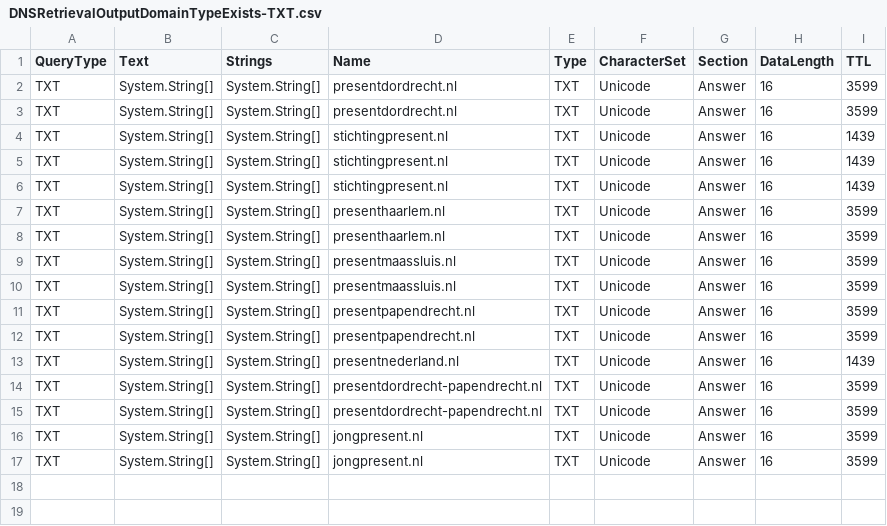
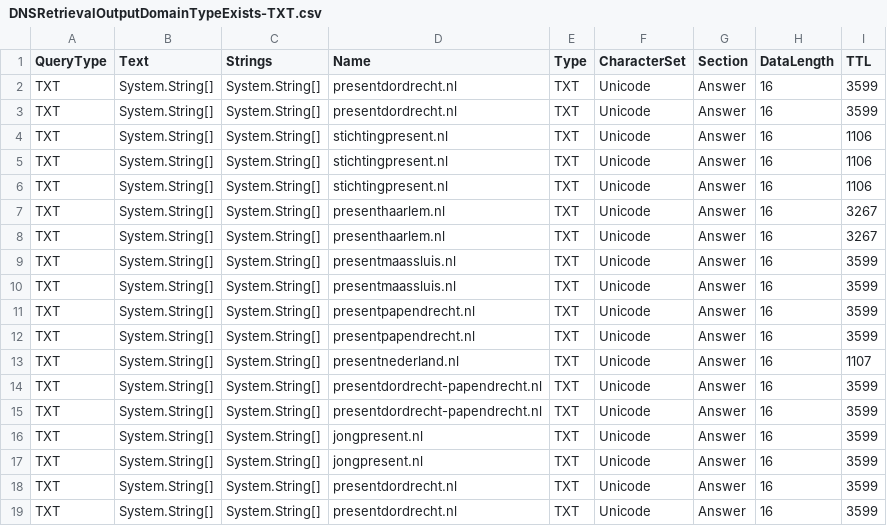
Before and after one commit to StabijJack/DNS-Queries-with-PowerShell, a CSV file: DNSRetrievalOutputDomainTypeExists-TXT.csv, drawn as a sheet.

```diff
--- a/DNSRetrievalOutputDomainTypeExists-TXT.csv
+++ b/DNSRetrievalOutputDomainTypeExists-TXT.csv
@@ -3,7 +3,7 @@
 "TXT";"System.String[]";"System.String[]";"presentdordrecht.nl";"TXT";"Unicode";"Answer";"16";"3599"
-"TXT";"System.String[]";"System.String[]";"stichtingpresent.nl";"TXT";"Unicode";"Answer";"16";"1439"
-"TXT";"System.String[]";"System.String[]";"stichtingpresent.nl";"TXT";"Unicode";"Answer";"16";"1439"
-"TXT";"System.String[]";"System.String[]";"stichtingpresent.nl";"TXT";"Unicode";"Answer";"16";"1439"
-"TXT";"System.String[]";"System.String[]";"presenthaarlem.nl";"TXT";"Unicode";"Answer";"16";"3599"
-"TXT";"System.String[]";"System.String[]";"presenthaarlem.nl";"TXT";"Unicode";"Answer";"16";"3599"
+"TXT";"System.String[]";"System.String[]";"stichtingpresent.nl";"TXT";"Unicode";"Answer";"16";"1106"
+"TXT";"System.String[]";"System.String[]";"stichtingpresent.nl";"TXT";"Unicode";"Answer";"16";"1106"
+"TXT";"System.String[]";"System.String[]";"stichtingpresent.nl";"TXT";"Unicode";"Answer";"16";"1106"
+"TXT";"System.String[]";"System.String[]";"presenthaarlem.nl";"TXT";"Unicode";"Answer";"16";"3267"
+"TXT";"System.String[]";"System.String[]";"presenthaarlem.nl";"TXT";"Unicode";"Answer";"16";"3267"
 "TXT";"System.String[]";"System.String[]";"presentmaassluis.nl";"TXT";"Unicode";"Answer";"16";"3599"
@@ -12,3 +12,3 @@
 "TXT";"System.String[]";"System.String[]";"presentpapendrecht.nl";"TXT";"Unicode";"Answer";"16";"3599"
-"TXT";"System.String[]";"System.String[]";"presentnederland.nl";"TXT";"Unicode";"Answer";"16";"1439"
+"TXT";"System.String[]";"System.String[]";"presentnederland.nl";"TXT";"Unicode";"Answer";"16";"1107"
 "TXT";"System.String[]";"System.String[]";"presentdordrecht-papendrecht.nl";"TXT";"Unicode";"Answer";"16";"3599"
@@ -17 +17,3 @@
 "TXT";"System.String[]";"System.String[]";"jongpresent.nl";"TXT";"Unicode";"Answer";"16";"3599"
+"TXT";"System.String[]";"System.String[]";"presentdordrecht.nl";"TXT";"Unicode";"Answer";"16";"3599"
+"TXT";"System.String[]";"System.String[]";"presentdordrecht.nl";"TXT";"Unicode";"Answer";"16";"3599"
```
Also changed, not shown: DNSRetrievalOutputDomainTypeExists-NS.csv, DNSRetrievalOutputSubDomainExists-_dmarc.csv, 19 other files.
